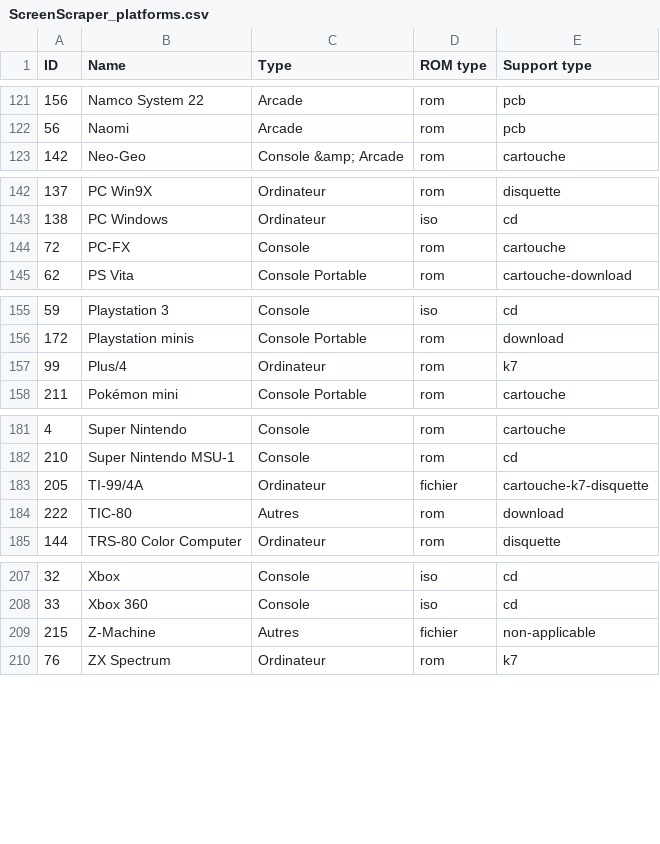
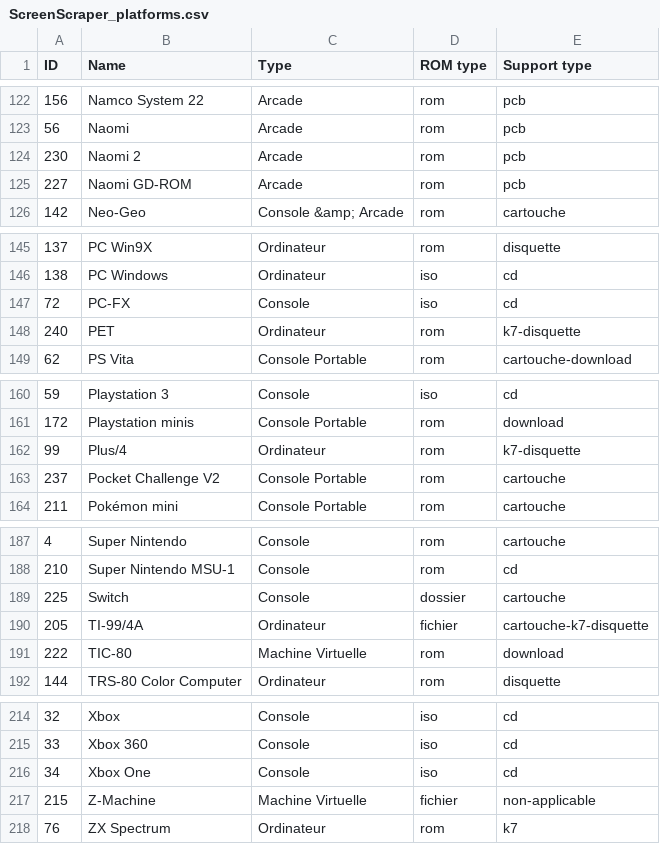
Before and after one commit to Wintermute0110/plugin.program.AEL.dev, a CSV file: dev-scrapers/data/ScreenScraper_platforms.csv, drawn as a sheet; only a part is shown, gaps mark what is left out; the diff covers the shown part only.

```diff
--- a/dev-scrapers/data/ScreenScraper_platforms.csv
+++ b/dev-scrapers/data/ScreenScraper_platforms.csv
@@ -122,2 +123,4 @@ ID,Name,Type,ROM type,Support type
 56,Naomi,Arcade,rom,pcb
+230,Naomi 2,Arcade,rom,pcb
+227,Naomi GD-ROM,Arcade,rom,pcb
 142,Neo-Geo,Console &amp; Arcade,rom,cartouche
@@ -143,3 +146,4 @@ ID,Name,Type,ROM type,Support type
 138,PC Windows,Ordinateur,iso,cd
-72,PC-FX,Console,rom,cartouche
+72,PC-FX,Console,iso,cd
+240,PET,Ordinateur,rom,k7-disquette
 62,PS Vita,Console Portable,rom,cartouche-download
@@ -156,3 +161,4 @@ ID,Name,Type,ROM type,Support type
 172,Playstation minis,Console Portable,rom,download
-99,Plus/4,Ordinateur,rom,k7
+99,Plus/4,Ordinateur,rom,k7-disquette
+237,Pocket Challenge V2,Console Portable,rom,cartouche
 211,Pokémon mini,Console Portable,rom,cartouche
@@ -182,4 +188,5 @@ ID,Name,Type,ROM type,Support type
 210,Super Nintendo MSU-1,Console,rom,cd
+225,Switch,Console,dossier,cartouche
 205,TI-99/4A,Ordinateur,fichier,cartouche-k7-disquette
-222,TIC-80,Autres,rom,download
+222,TIC-80,Machine Virtuelle,rom,download
 144,TRS-80 Color Computer,Ordinateur,rom,disquette
@@ -208,3 +215,4 @@ ID,Name,Type,ROM type,Support type
 33,Xbox 360,Console,iso,cd
-215,Z-Machine,Autres,fichier,non-applicable
+34,Xbox One,Console,iso,cd
+215,Z-Machine,Machine Virtuelle,fichier,non-applicable
 76,ZX Spectrum,Ordinateur,rom,k7
```
Also changed, not shown: 3 added rows, 1 removed row and 6 edited cells elsewhere in this file, dev-scrapers/data/MobyGames_platforms.csv, dev-scrapers/data/TGDB_platforms.csv, 4 other files.
